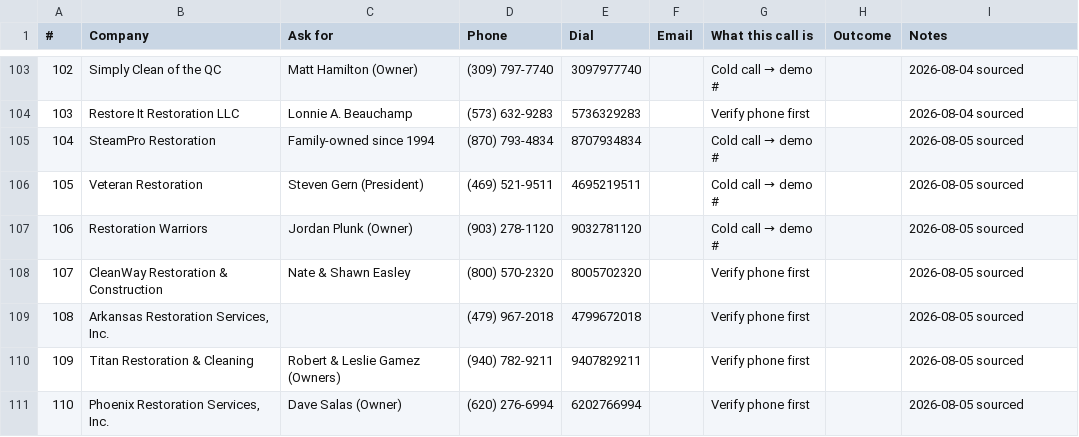
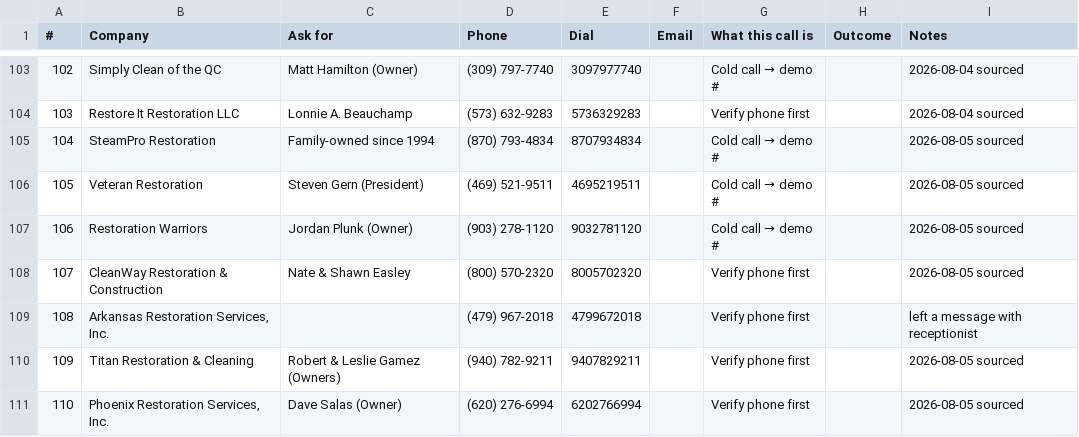
Before and after one commit to officialunifitapp-blip/MDPEnterprise.inc, a CSV file: dialer/TODAY.csv, drawn as a sheet; only a part is shown, gaps mark what is left out; the diff covers the shown part only.

Commit message:
Dial CSV: carry the notes you actually typed, not the one-line stage summary

```diff
--- a/dialer/TODAY.csv
+++ b/dialer/TODAY.csv
@@ -108,3 +108,3 @@
 "107","CleanWay Restoration & Construction","Nate & Shawn Easley","(800) 570-2320","8005702320","","Verify phone first","","2026-08-05 sourced"
-"108","Arkansas Restoration Services, Inc.","","(479) 967-2018","4799672018","","Verify phone first","","2026-08-05 sourced"
+"108","Arkansas Restoration Services, Inc.","","(479) 967-2018","4799672018","","Verify phone first","","left a message with receptionist"
 "109","Titan Restoration & Cleaning","Robert & Leslie Gamez (Owners)","(940) 782-9211","9407829211","","Verify phone first","","2026-08-05 sourced"
```
Also changed, not shown: 37 edited cells elsewhere in this file, 1 other file.
